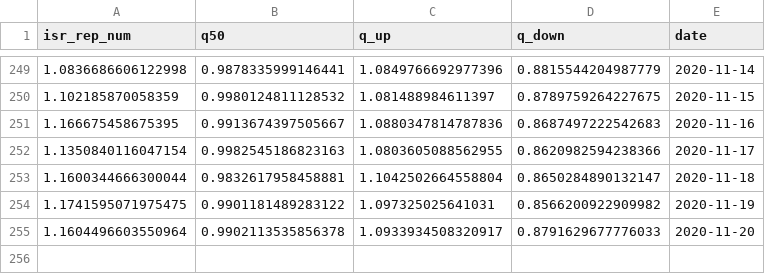
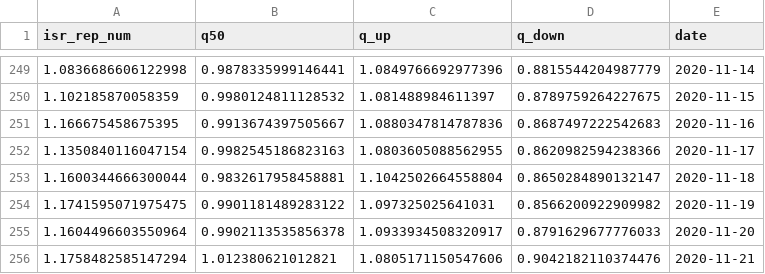
Before and after one commit to itamarcaspi/oecd-rep-num, a CSV file: output/oecd-rep-num.csv, drawn as a sheet; only a part is shown, gaps mark what is left out; the diff names each change by its address in the sheet, - before the commit and + after, or states it on an @@ line.

```diff
--- a/output/oecd-rep-num.csv
+++ b/output/oecd-rep-num.csv
+row 256: 1.1758482585147294 | 1.012380621012821 | 1.0805171150547606 | 0.9042182110374476 | 2020-11-21
```
Also changed, not shown: output/oecd-cases.csv, 4 other files.
